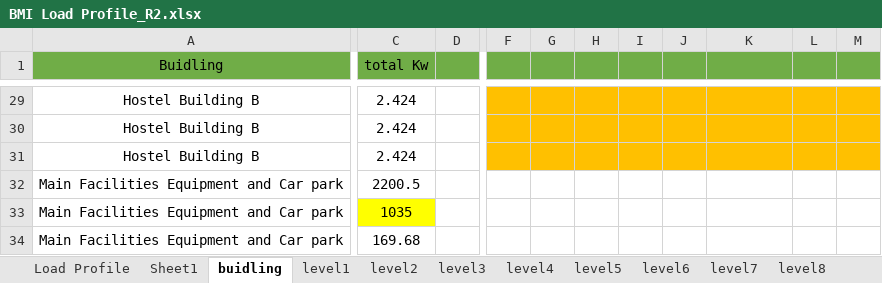
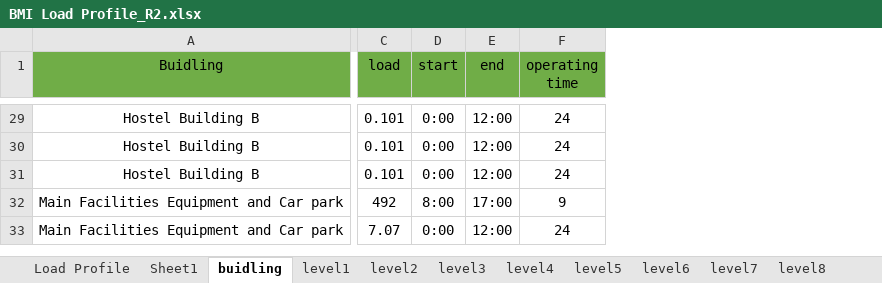
Before and after one commit to 0xp3p3x0/enregy_management, an Excel workbook: BMI Load Profile_R2.xlsx, sheet buidling, drawn as a sheet; only a part is shown, gaps mark what is left out; values as stored, in another font and other column widths than the file's, no borders; removed rows and columns are numbered as before the commit, all else as after; rows hold the shown columns only; the diff covers the shown part only; the diff names each change by its address in the sheet, - before the commit and + after, or states it on an @@ line.

```diff
--- a/BMI Load Profile_R2.xlsx (sheet buidling)
+++ b/BMI Load Profile_R2.xlsx (sheet buidling)
-column C (total Kw), rows 29-33: 2.424 | 2.424 | 2.424 | 2200.5 | 1035
-column D, empty
-column F, empty
-column G, empty
-column H, empty
-column I, empty
-column J, empty
+column C (load), rows 29-33: 0.101 | 0.101 | 0.101 | 492 | 7.07
+column D (start), rows 29-33: 0:00 | 0:00 | 0:00 | 8:00 | 0:00
+column E (end), rows 29-33: 12:00 | 12:00 | 12:00 | 17:00 | 12:00
-column L, empty
-column M, empty
-F1: (empty)
+F1: operating time
-F29:F31 fill: #FFC000
+F29:F31 fill: none
-F29:F31 (operating time): (empty)
+F29:F31 (operating time): 24
-F32 (operating time): (empty)
+F32 (operating time): 9
-F33 (operating time): (empty)
+F33 (operating time): 24
-row 34: Main Facilities Equipment and Car park | 169.68
```
Also changed, not shown: 1 removed column, 24 edited cells and cell formats elsewhere in this sheet, other sheet tabs, 8 other files.
